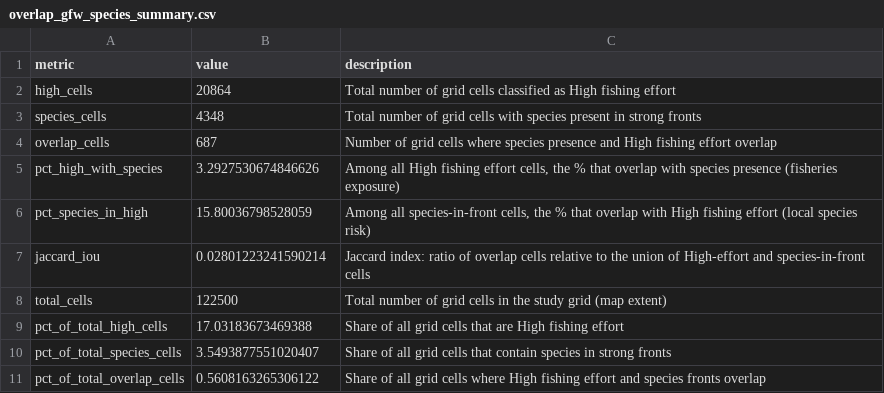
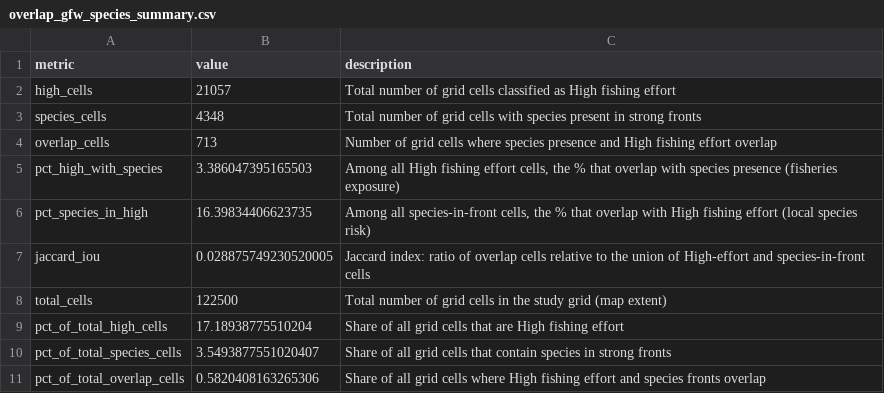
Before and after one commit to IsaakBM/gfw-fronts-megafauna, a CSV file: outputs/tables/overlap_gfw_species_summary.csv, drawn as a sheet.

Commit message:
Add trawlers to gear analysis and update outputs
Included 'trawlers' in the gear types analyzed in overlap mapping script. Updated summary table and final figures to reflect new overlap calculations and statistics.

```diff
--- a/outputs/tables/overlap_gfw_species_summary.csv
+++ b/outputs/tables/overlap_gfw_species_summary.csv
@@ -1,11 +1,11 @@
 metric,value,description
-high_cells,20864,Total number of grid cells classified as High fishing effort
+high_cells,21057,Total number of grid cells classified as High fishing effort
 species_cells,4348,Total number of grid cells with species present in strong fronts
-overlap_cells,687,Number of grid cells where species presence and High fishing effort overlap
-pct_high_with_species,3.2927530674846626,"Among all High fishing effort cells, the % that overlap with species presence (fisheries exposure)"
-pct_species_in_high,15.80036798528059,"Among all species-in-front cells, the % that overlap with High fishing effort (local species risk)"
-jaccard_iou,0.02801223241590214,Jaccard index: ratio of overlap cells relative to the union of High-effort and species-in-front cells
+overlap_cells,713,Number of grid cells where species presence and High fishing effort overlap
+pct_high_with_species,3.386047395165503,"Among all High fishing effort cells, the % that overlap with species presence (fisheries exposure)"
+pct_species_in_high,16.39834406623735,"Among all species-in-front cells, the % that overlap with High fishing effort (local species risk)"
+jaccard_iou,0.028875749230520005,Jaccard index: ratio of overlap cells relative to the union of High-effort and species-in-front cells
 total_cells,122500,Total number of grid cells in the study grid (map extent)
-pct_of_total_high_cells,17.03183673469388,Share of all grid cells that are High fishing effort
+pct_of_total_high_cells,17.18938775510204,Share of all grid cells that are High fishing effort
 pct_of_total_species_cells,3.5493877551020407,Share of all grid cells that contain species in strong fronts
-pct_of_total_overlap_cells,0.5608163265306122,Share of all grid cells where High fishing effort and species fronts overlap
+pct_of_total_overlap_cells,0.5820408163265306,Share of all grid cells where High fishing effort and species fronts overlap
```
Also changed, not shown: 3 other files.
